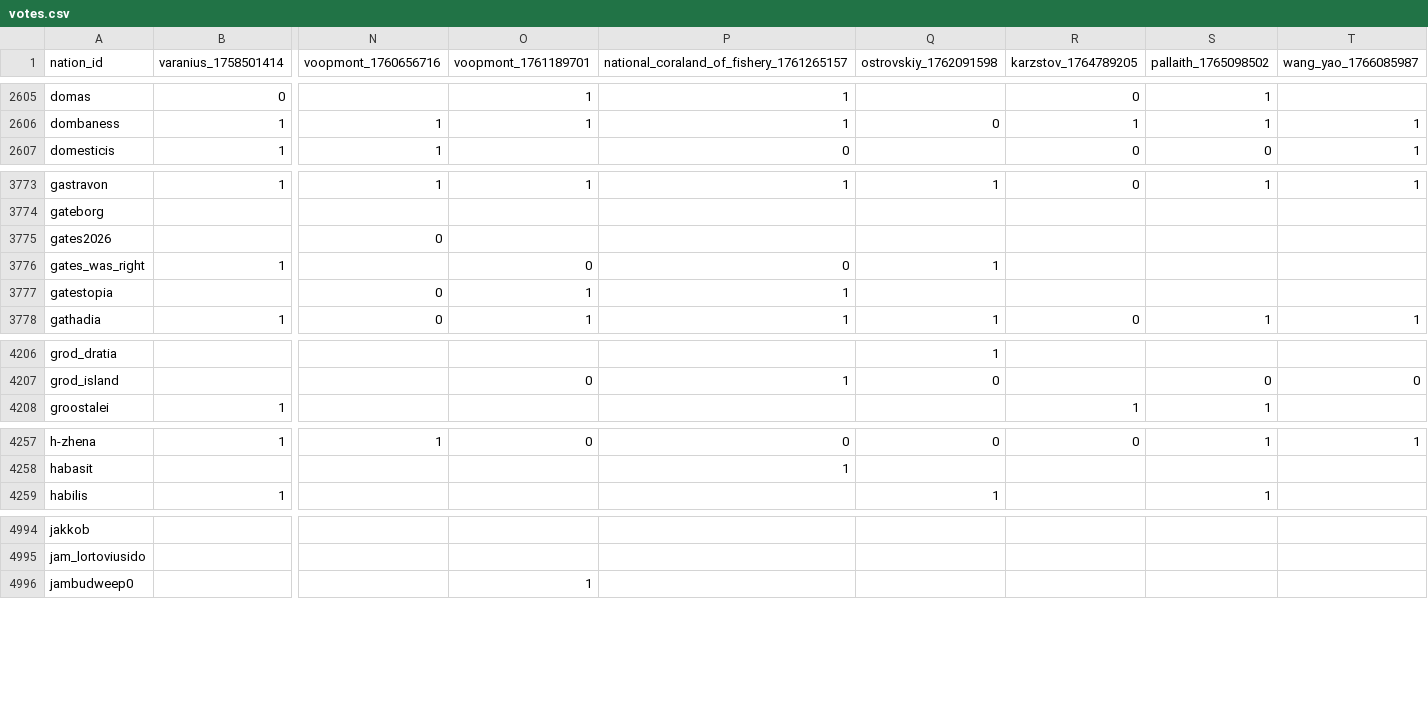
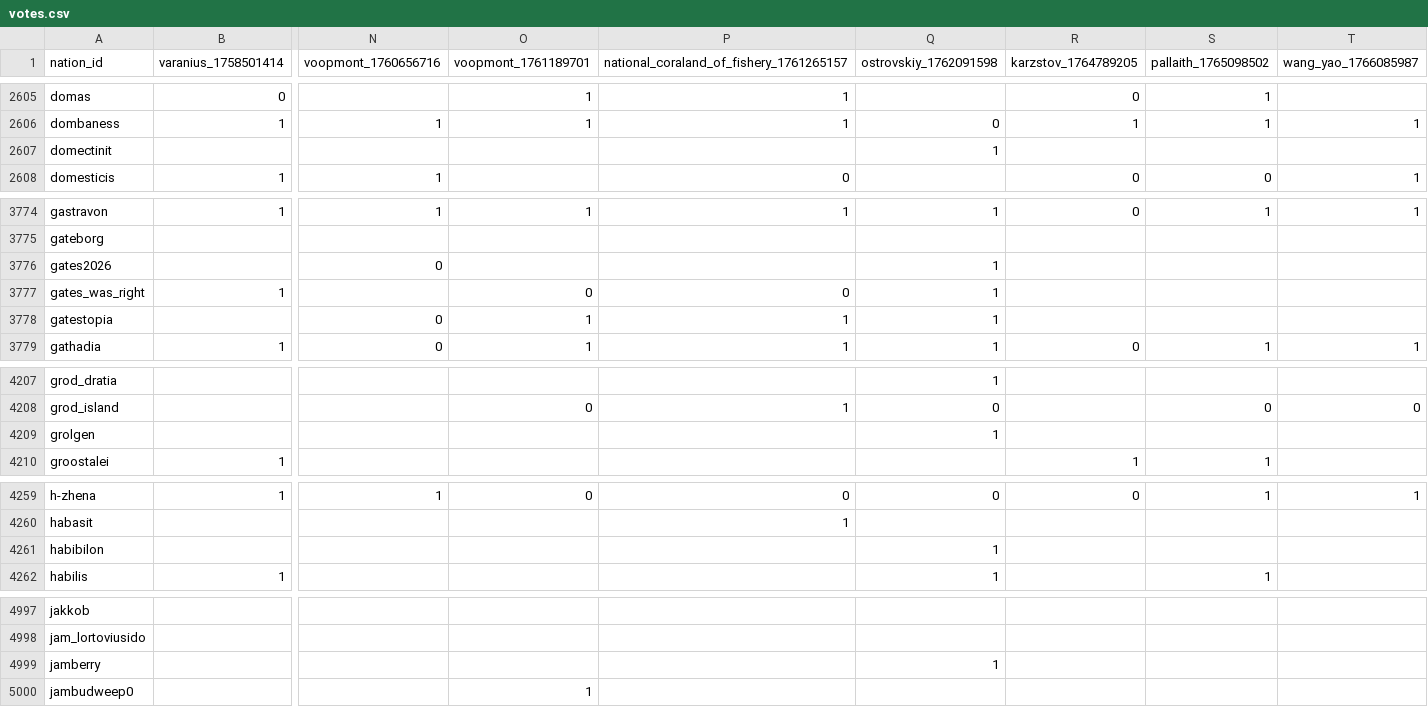
Before and after one commit to Bohaska/wa-voting-records, a CSV file: votes.csv, drawn as a sheet; only a part is shown, gaps mark what is left out; addresses are those after the commit; rows hold the shown columns only; the diff covers the shown part only; the diff names each change by its address in the sheet, - before the commit and + after, or states it on an @@ line.

Commit message:
UPDATE: Vote record CSV

```diff
--- a/votes.csv
+++ b/votes.csv
+row 2607: domectinit |  |  |  |  | 1
-Q3776 (ostrovskiy_1762091598): (empty)
+Q3776 (ostrovskiy_1762091598): 1
-Q3778 (ostrovskiy_1762091598): (empty)
+Q3778 (ostrovskiy_1762091598): 1
+row 4209: grolgen |  |  |  |  | 1
+row 4261: habibilon |  |  |  |  | 1
+row 4999: jamberry |  |  |  |  | 1
```
Also changed, not shown: 3 added rows and 30 edited cells elsewhere in this file, 1 other file.
